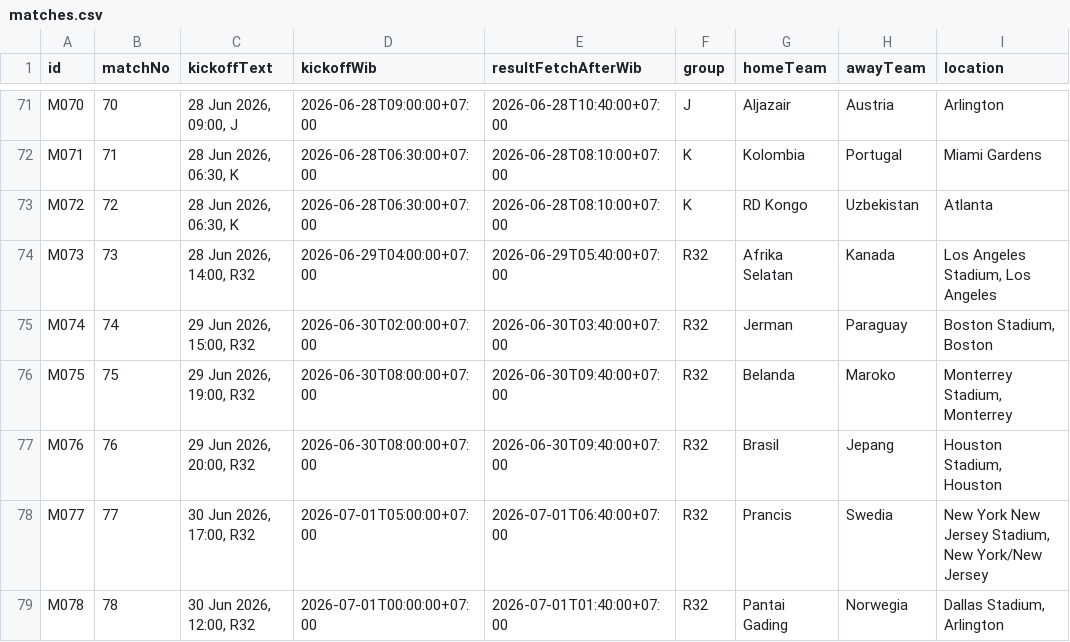
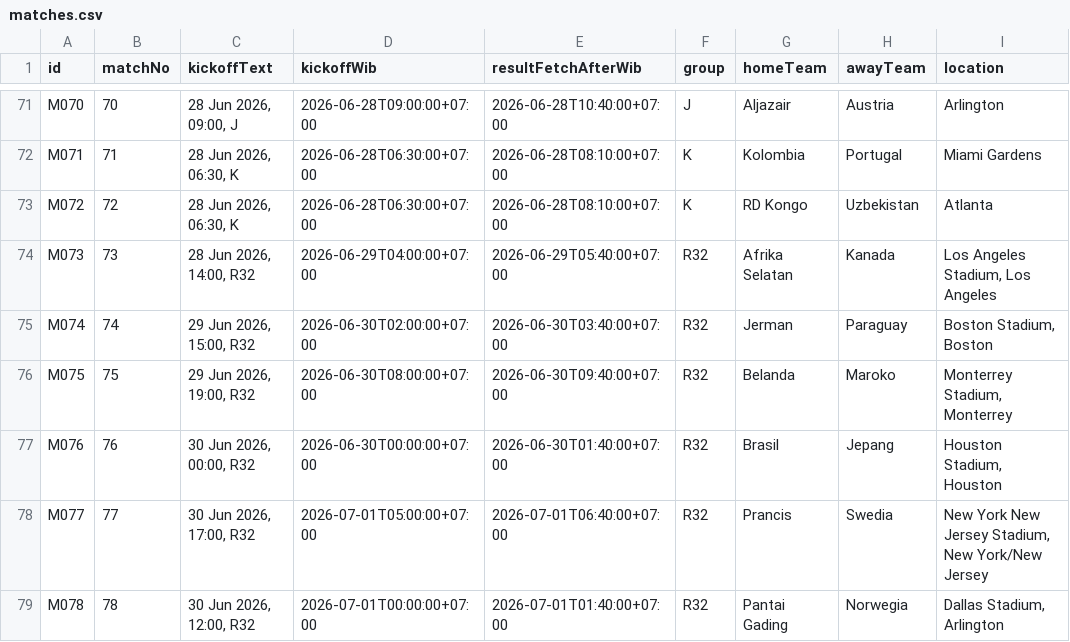
Before and after one commit to abdulR1806/bss-worldcup-2026, a CSV file: data/matches.csv, drawn as a sheet; only a part is shown, gaps mark what is left out.

```diff
--- a/data/matches.csv
+++ b/data/matches.csv
@@ -76,3 +76,3 @@ M074,74,"29 Jun 2026, 15:00, R32",2026-06-30T02:00:00+07:00,2026-06-30T03:40:00+
 M075,75,"29 Jun 2026, 19:00, R32",2026-06-30T08:00:00+07:00,2026-06-30T09:40:00+07:00,R32,Belanda,Maroko,"Monterrey Stadium, Monterrey"
-M076,76,"29 Jun 2026, 20:00, R32",2026-06-30T08:00:00+07:00,2026-06-30T09:40:00+07:00,R32,Brasil,Jepang,"Houston Stadium, Houston"
+M076,76,"30 Jun 2026, 00:00, R32",2026-06-30T00:00:00+07:00,2026-06-30T01:40:00+07:00,R32,Brasil,Jepang,"Houston Stadium, Houston"
 M077,77,"30 Jun 2026, 17:00, R32",2026-07-01T05:00:00+07:00,2026-07-01T06:40:00+07:00,R32,Prancis,Swedia,"New York New Jersey Stadium, New York/New Jersey"
```
Also changed, not shown: data/results.csv, 7 other files.
